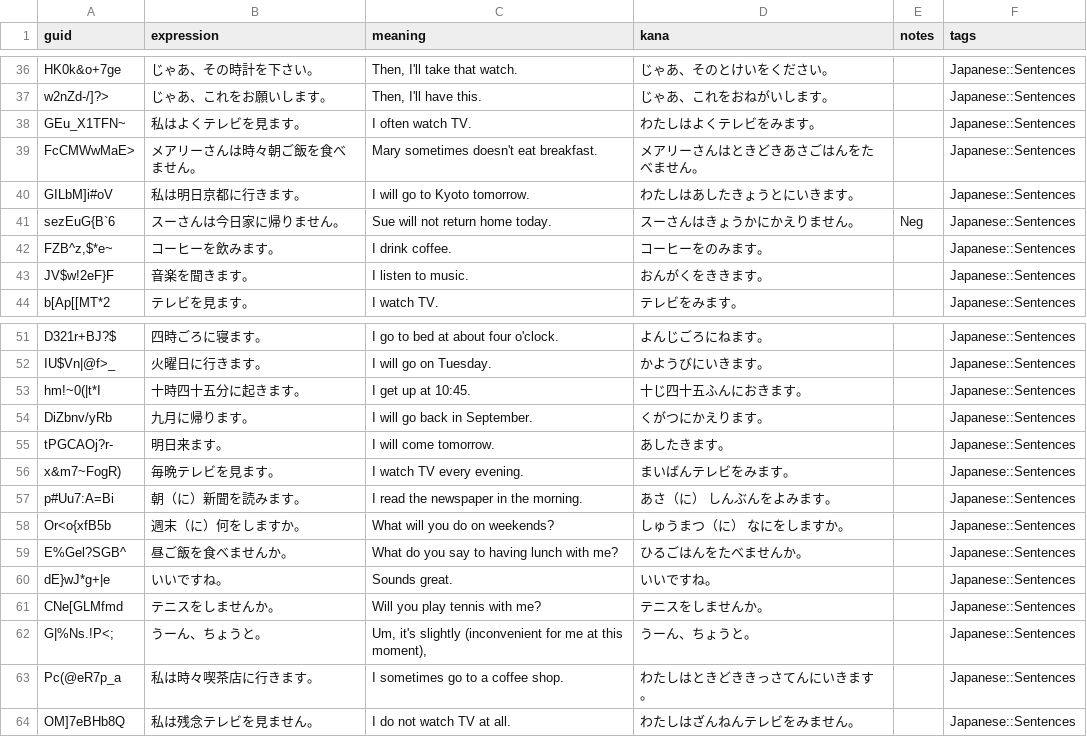
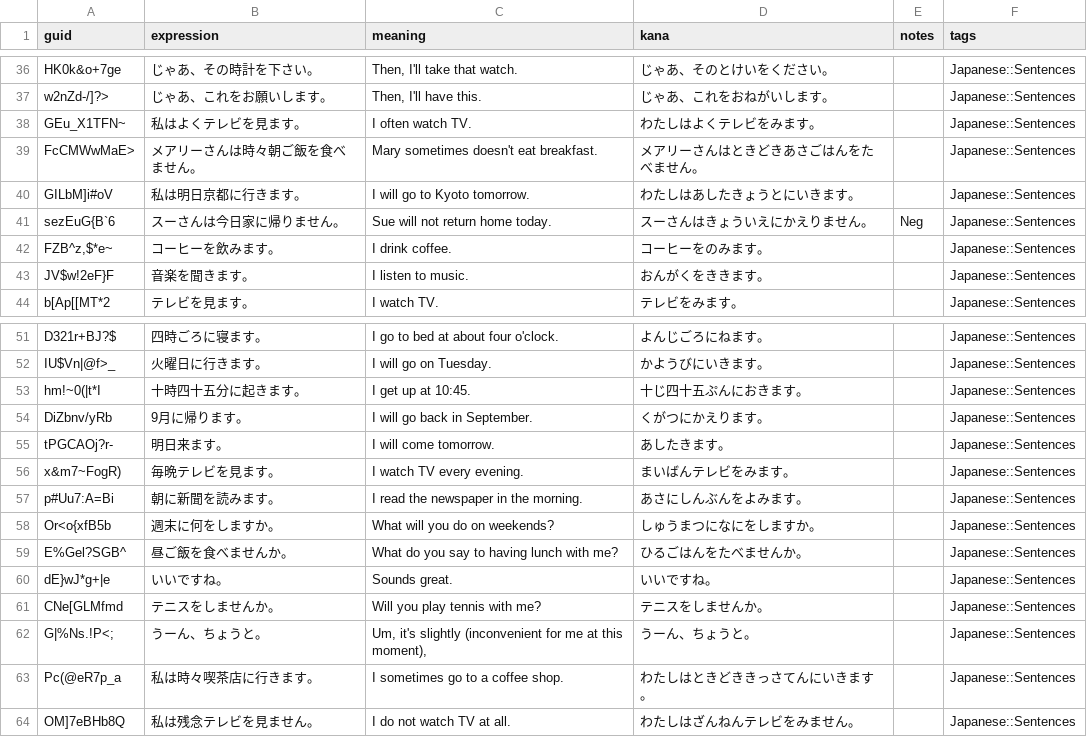
Before and after one commit to justin/anki-templates, a CSV file: src/data/Sentences.csv, drawn as a sheet; only a part is shown, gaps mark what is left out.

```diff
--- a/src/data/Sentences.csv
+++ b/src/data/Sentences.csv
@@ -40,3 +40,3 @@ FcCMWwMaE>,メアリーさんは時々朝ご飯を食べません。,Mary someti
 GILbM]i#oV,私は明日京都に行きます。,I will go to Kyoto tomorrow.,わたしはあしたきょうとにいきます。,,Japanese::Sentences
-sezEuG{B`6,スーさんは今日家に帰りません。,Sue will not return home today.,スーさんはきょうかにかえりません。,Neg,Japanese::Sentences
+sezEuG{B`6,スーさんは今日家に帰りません。,Sue will not return home today.,スーさんはきょういえにかえりません。,Neg,Japanese::Sentences
 "FZB^z,$*e~",コーヒーを飲みます。,I drink coffee.,コーヒーをのみます。,,Japanese::Sentences
@@ -52,8 +52,8 @@ D321r+BJ?$,四時ごろに寝ます。,I go to bed at about four o'clock.,よん
 IU$Vn|@f>_,火曜日に行きます。,I will go on Tuesday.,かようびにいきます。,,Japanese::Sentences
-hm!~0(|t*I,十時四十五分に起きます。,I get up at 10:45.,十じ四十五ふんにおきます。,,Japanese::Sentences
-DiZbnv/yRb,九月に帰ります。,I will go back in September.,くがつにかえります。,,Japanese::Sentences
+hm!~0(|t*I,十時四十五分に起きます。,I get up at 10:45.,十じ四十五ぷんにおきます。,,Japanese::Sentences
+DiZbnv/yRb,9月に帰ります。,I will go back in September.,くがつにかえります。,,Japanese::Sentences
 tPGCAOj?r-,明日来ます。,I will come tomorrow.,あしたきます。,,Japanese::Sentences
 x&m7~FogR),毎晩テレビを見ます。,I watch TV every evening.,まいばんテレビをみます。,,Japanese::Sentences
-p#Uu7:A=Bi,朝（に）新聞を読みます。,I read the newspaper in the morning.,あさ（に） しんぶんをよみます。,,Japanese::Sentences
-Or<o{xfB5b,週末（に）何をしますか。,What will you do on weekends?,しゅうまつ（に） なにをしますか。,,Japanese::Sentences
+p#Uu7:A=Bi,朝に新聞を読みます。,I read the newspaper in the morning.,あさにしんぶんをよみます。,,Japanese::Sentences
+Or<o{xfB5b,週末に何をしますか。,What will you do on weekends?,しゅうまつになにをしますか。,,Japanese::Sentences
 E%Gel?SGB^,昼ご飯を食べませんか。,What do you say to having lunch with me?,ひるごはんをたべませんか。,,Japanese::Sentences
```
Also changed, not shown: src/data/Japanese - Kanji.csv, src/data/Verb Conjugations.csv, 1 other file.
